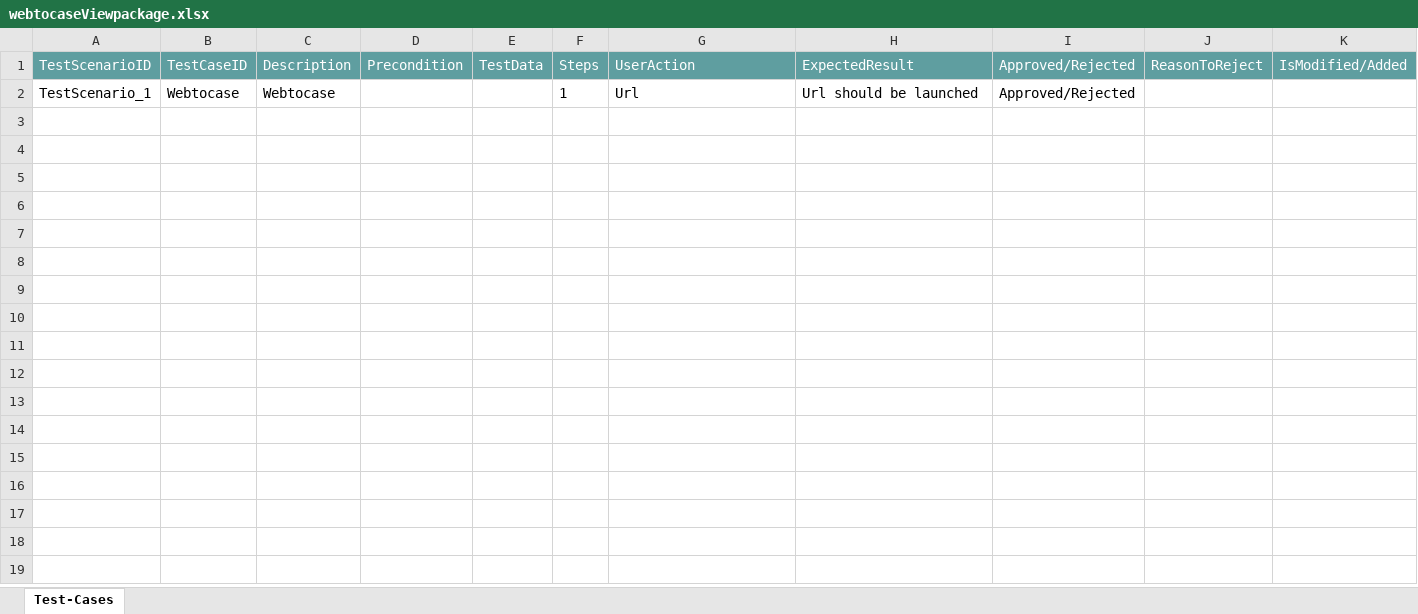
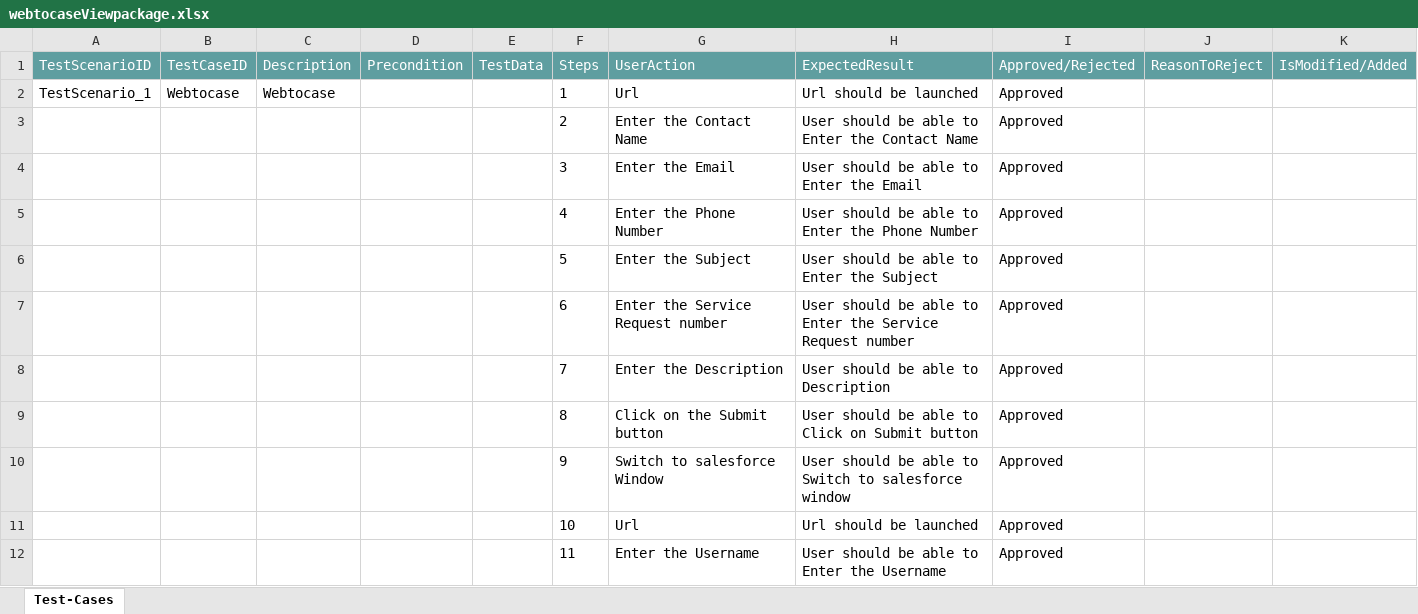
Before and after one commit to ShaikMohamedIrfan/StellantisDryrun, an Excel workbook: webtocaseViewpackage.xlsx, sheet Test-Cases, drawn as a sheet; only a part is shown; values as stored, in another font and other column widths than the file's, no borders; table styles not drawn; the diff covers the shown part only; the diff names each change by its address in the sheet, - before the commit and + after, or states it on an @@ line.

Commit message:
Add files via upload

```diff
--- a/webtocaseViewpackage.xlsx (sheet Test-Cases)
+++ b/webtocaseViewpackage.xlsx (sheet Test-Cases)
-I2 (Approved/Rejected): Approved/Rejected
+I2 (Approved/Rejected): Approved
+row 3:  |  |  |  |  | 2 | Enter the Contact Name | User should be able to Enter the Contact Name | Approved
+row 4:  |  |  |  |  | 3 | Enter the Email | User should be able to Enter the Email | Approved
+row 5:  |  |  |  |  | 4 | Enter the Phone Number | User should be able to Enter the Phone Number | Approved
+row 6:  |  |  |  |  | 5 | Enter the Subject | User should be able to Enter the Subject | Approved
+row 7:  |  |  |  |  | 6 | Enter the Service Request number | User should be able to Enter the Service Request number | Approved
+row 8:  |  |  |  |  | 7 | Enter the Description | User should be able to Description | Approved
+row 9:  |  |  |  |  | 8 | Click on the Submit button | User should be able to Click on Submit button | Approved
+row 10:  |  |  |  |  | 9 | Switch to salesforce Window | User should be able to Switch to salesforce window | Approved
+row 11:  |  |  |  |  | 10 | Url | Url should be launched | Approved
+row 12:  |  |  |  |  | 11 | Enter the Username | User should be able to Enter the Username | Approved
```
Also changed, not shown: 10 added rows elsewhere in this sheet.
